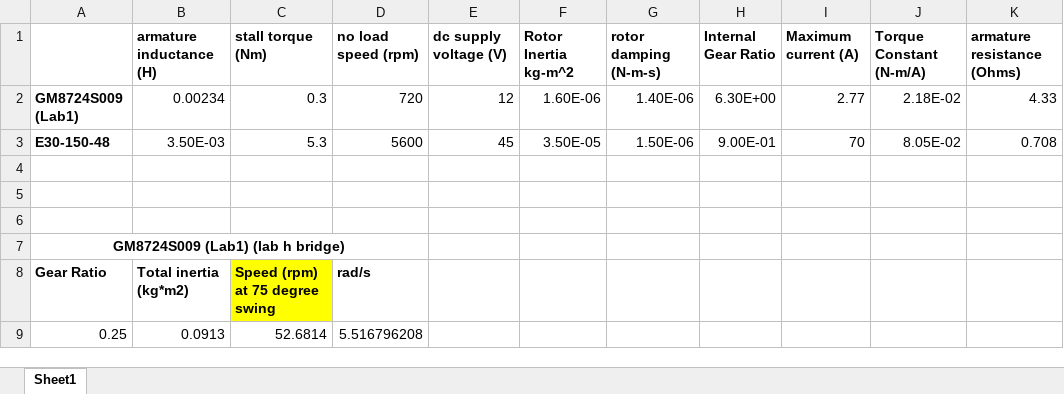
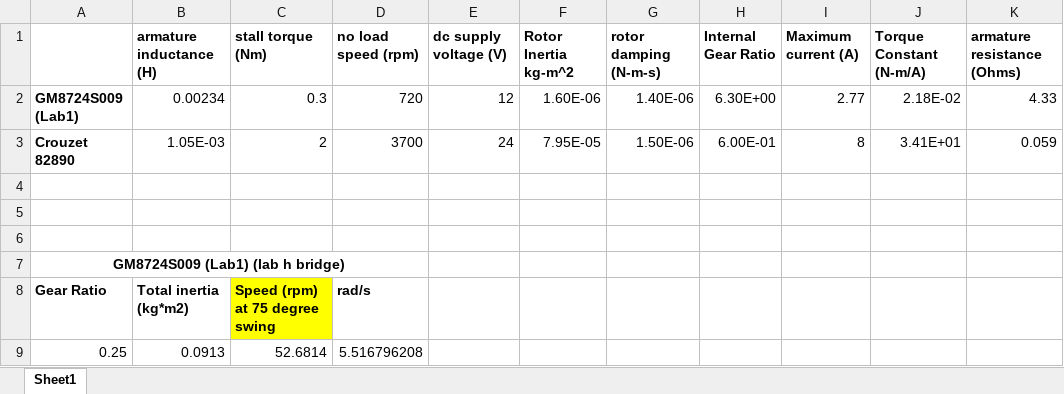
Before and after one commit to ronca98/mse312_project, an Excel workbook: motor_results.xlsx, sheet Sheet1, drawn as a sheet; only a part is shown; values as stored, in another font and other column widths than the file's, no borders; removed rows and columns are numbered as before the commit, all else as after; the diff names each change by its address in the sheet, - before the commit and + after, or states it on an @@ line.

Commit message:
new motor 2, updated control parameters

```diff
--- a/motor_results.xlsx (sheet Sheet1)
+++ b/motor_results.xlsx (sheet Sheet1)
-row 3: E30-150-48 | 3.50E-03 | 5.3 | 5600 | 45 | 3.50E-05 | 1.50E-06 | 9.00E-01 | 70 | 8.05E-02 | 0.708
+row 3: Crouzet 82890 | 1.05E-03 | 2 | 3700 | 24 | 7.95E-05 | 1.50E-06 | 6.00E-01 | 8 | 3.41E+01 | 0.059
```
Also changed, not shown: 1 other file.
